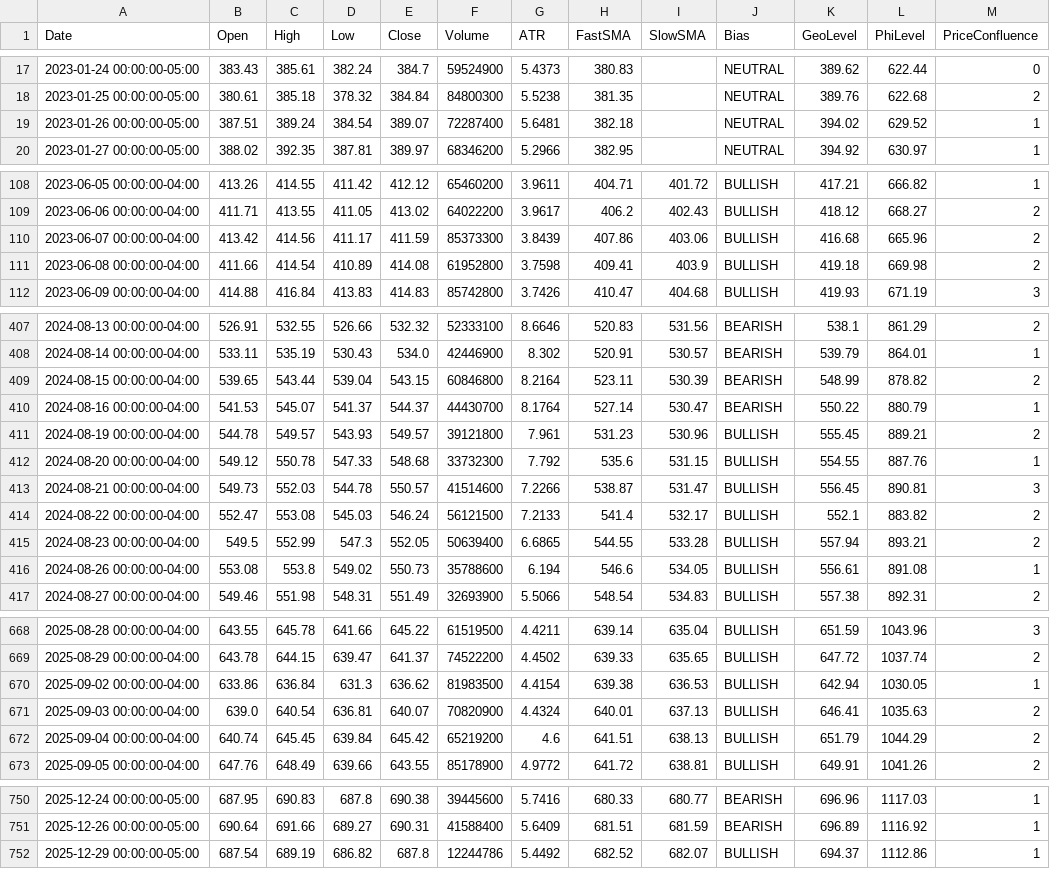
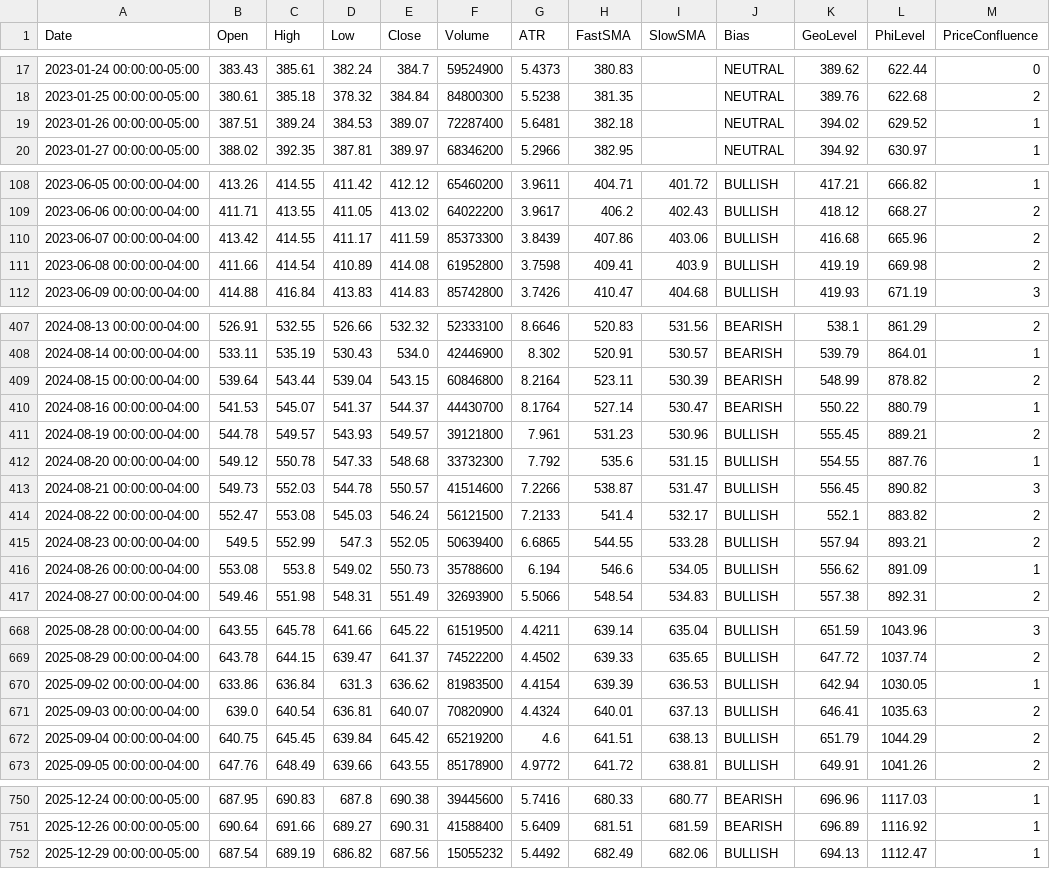
Before and after one commit to aadey002/Stock-agent-, a CSV file: data/SPY.csv, drawn as a sheet; only a part is shown, gaps mark what is left out; the diff covers the shown part only; the diff names each change by its address in the sheet, - before the commit and + after, or states it on an @@ line.

```diff
--- a/data/SPY.csv
+++ b/data/SPY.csv
-D19 (Low): 384.54
+D19 (Low): 384.53
-C110 (High): 414.56
+C110 (High): 414.55
-K111 (GeoLevel): 419.18
+K111 (GeoLevel): 419.19
-B409 (Open): 539.65
+B409 (Open): 539.64
-L413 (PhiLevel): 890.81
+L413 (PhiLevel): 890.82
-K416 (GeoLevel): 556.61
+K416 (GeoLevel): 556.62
-L416 (PhiLevel): 891.08
+L416 (PhiLevel): 891.09
-H670 (FastSMA): 639.38
+H670 (FastSMA): 639.39
-B672 (Open): 640.74
+B672 (Open): 640.75
-E752 (Close): 687.8
+E752 (Close): 687.56
-F752 (Volume): 12244786
+F752 (Volume): 15055232
-H752 (FastSMA): 682.52
+H752 (FastSMA): 682.49
-I752 (SlowSMA): 682.07
+I752 (SlowSMA): 682.06
-K752 (GeoLevel): 694.37
+K752 (GeoLevel): 694.13
-L752 (PhiLevel): 1112.86
+L752 (PhiLevel): 1112.47
```
Also changed, not shown: 9 edited cells elsewhere in this file, data/IWM.csv, data/QQQ.csv, 10 other files.
